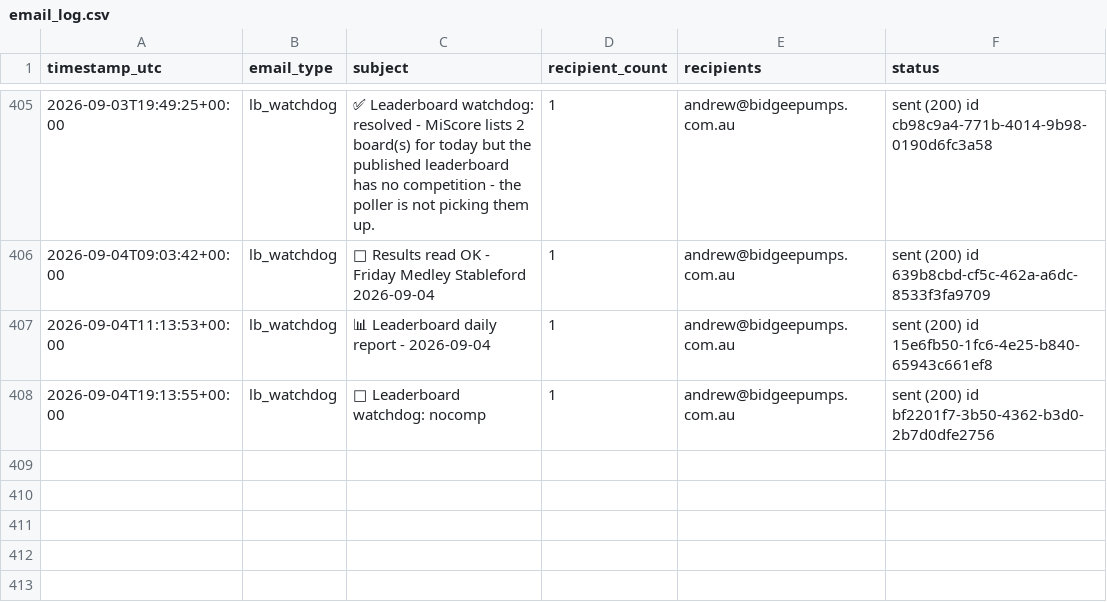
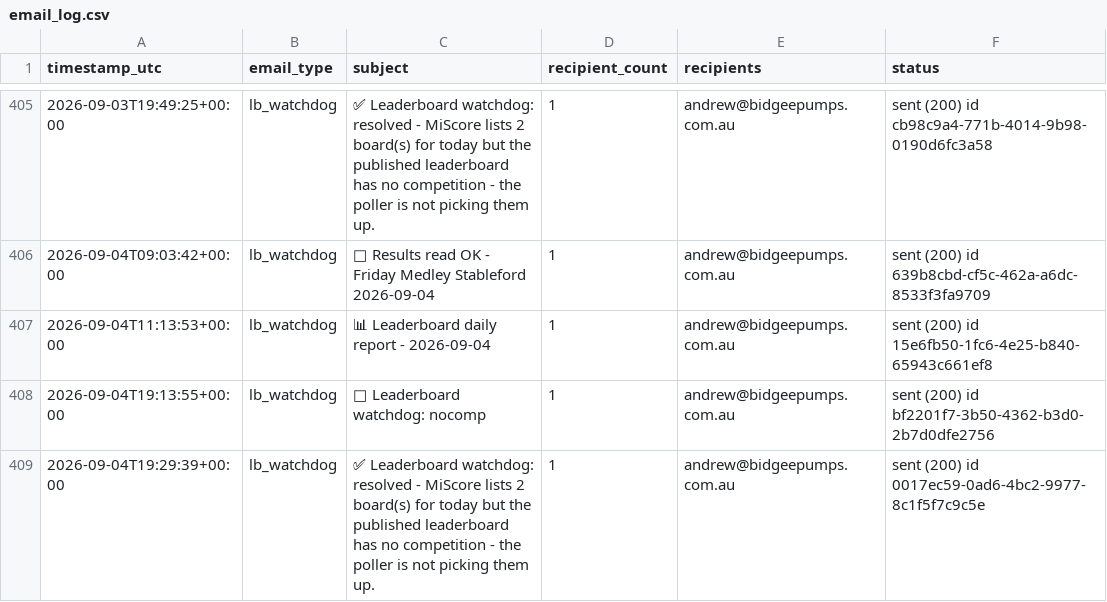
Before and after one commit to Bidgee182/wwcc-weather-page, a CSV file: data/email_log.csv, drawn as a sheet; only a part is shown, gaps mark what is left out.

Commit message:
Leaderboard watchdog 2026-09-04T19:29:39Z

```diff
--- a/data/email_log.csv
+++ b/data/email_log.csv
@@ -410 +410,2 @@ timestamp_utc,email_type,subject,recipient_count,recipients,status
 2026-09-04T19:13:55+00:00,lb_watchdog,🔴 Leaderboard watchdog: nocomp,1,andrew@bidgeepumps.com.au,sent (200) id bf2201f7-3b50-4362-b3d0-2b7d0dfe2756
+2026-09-04T19:29:39+00:00,lb_watchdog,✅ Leaderboard watchdog: resolved - MiScore lists 2 board(s) for today but the published leaderboard has no competition - the poller is not picking them up.,1,andrew@bidgeepumps.com.au,sent (200) id 0017ec59-0ad6-4bc2-9977-8c1f5f7c9c5e
```
Also changed, not shown: 2 other files.
